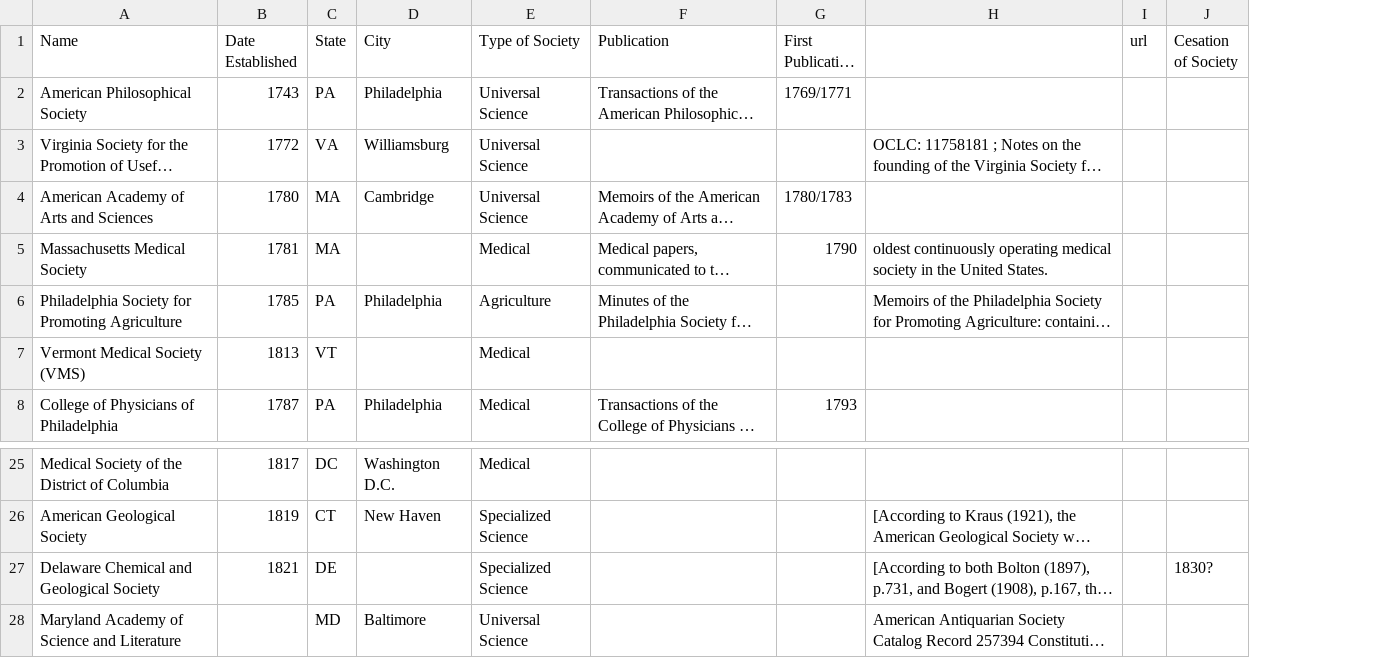
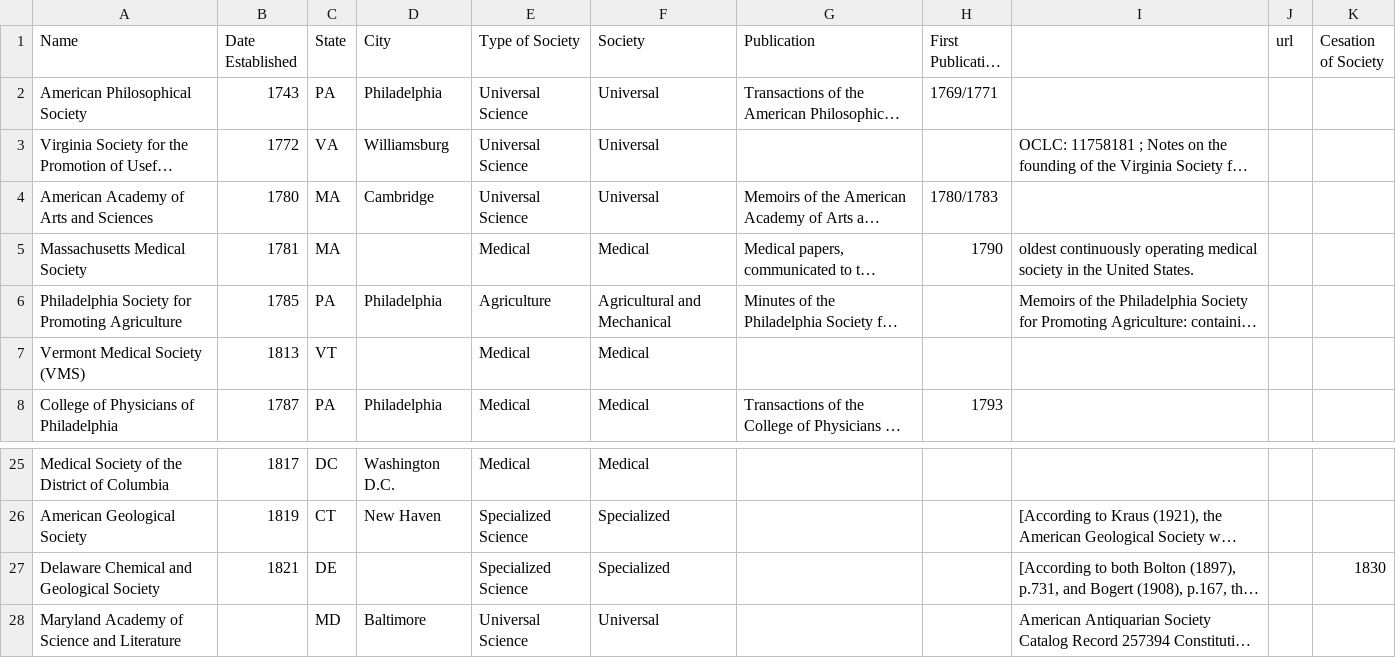
Before and after one commit to georgeoberle/finalproject, a CSV file: Scholarly Societies.csv, drawn as a sheet; only a part is shown, gaps mark what is left out; long unchanged cells end in …; addresses are those after the commit; the diff names each change by its address in the sheet, - before the commit and + after, or states it on an @@ line.

Commit message:
Updated column society type

```diff
--- a/Scholarly Societies.csv
+++ b/Scholarly Societies.csv
+column F (Society), rows 2-8: Universal | Universal | Universal | Medical | Agricultural and Mechanical | Medical | Medical; rows 25-28: Medical | Specialized | Specialized | Universal
-K27 (Cesation of Society): 1830?
+K27 (Cesation of Society): 1830
```
